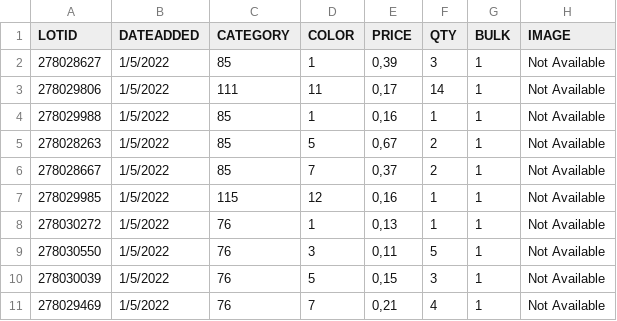
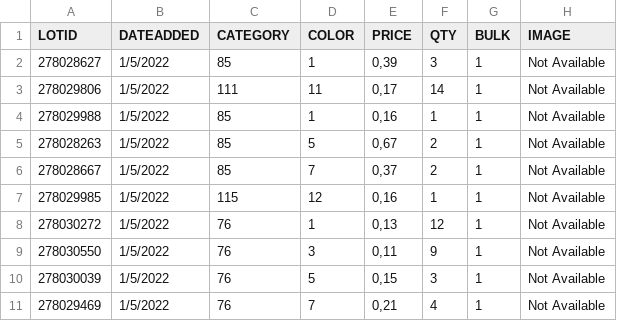
Before and after one commit to famarech/lego_inventory_management, a CSV file: ressources/exemples/from_pyth_inv_semicolon.csv, drawn as a sheet; only a part is shown; the diff names each change by its address in the sheet, - before the commit and + after, or states it on an @@ line.

```diff
--- a/ressources/exemples/from_pyth_inv_semicolon.csv
+++ b/ressources/exemples/from_pyth_inv_semicolon.csv
-F8 (QTY): 1
+F8 (QTY): 12
-F9 (QTY): 5
+F9 (QTY): 9
```
Also changed, not shown: 4 other files.
